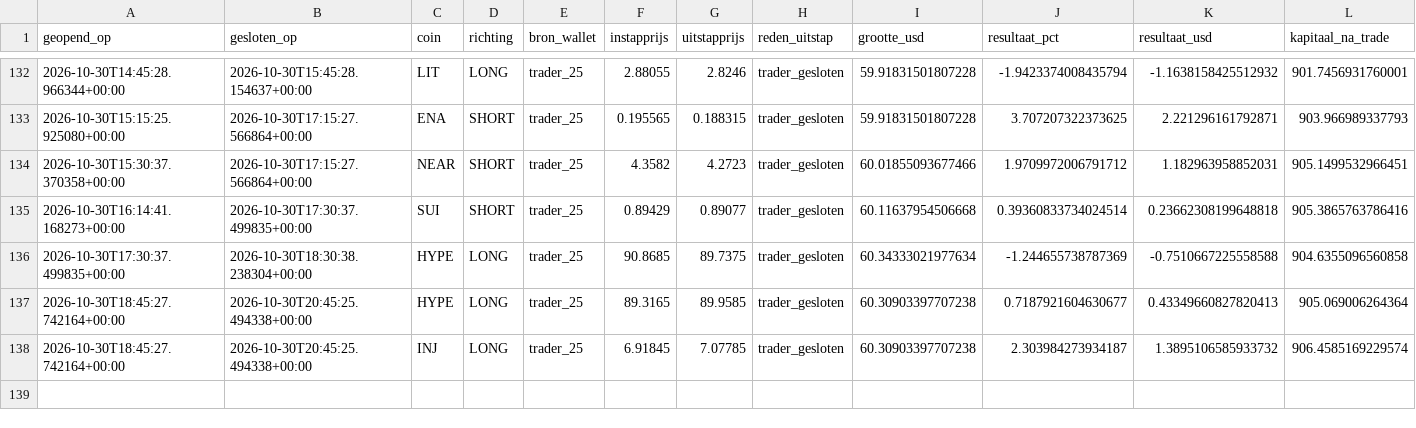
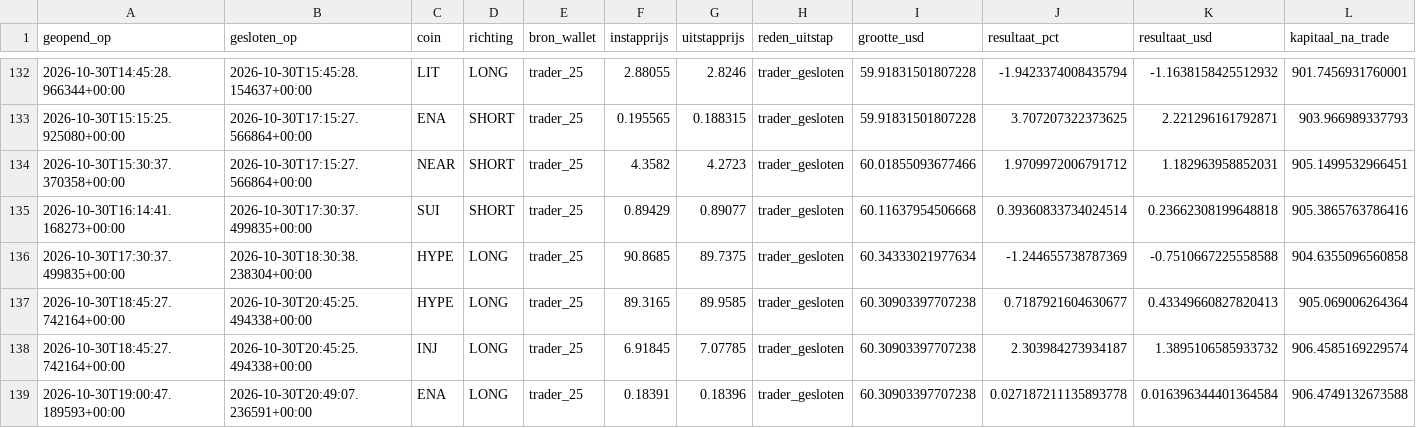
Before and after one commit to wave25031/copytrack, a CSV file: copytrack_voor_github/output/paper_trades_log.csv, drawn as a sheet; only a part is shown, gaps mark what is left out.

```diff
--- a/copytrack_voor_github/output/paper_trades_log.csv
+++ b/copytrack_voor_github/output/paper_trades_log.csv
@@ -138 +138,2 @@ geopend_op,gesloten_op,coin,richting,bron_wallet,instapprijs,uitstapprijs,reden_
 2026-10-30T18:45:27.742164+00:00,2026-10-30T20:45:25.494338+00:00,INJ,LONG,trader_25,6.91845,7.07785,trader_gesloten,60.30903397707238,2.303984273934187,1.3895106585933732,906.4585169229574
+2026-10-30T19:00:47.189593+00:00,2026-10-30T20:49:07.236591+00:00,ENA,LONG,trader_25,0.18391,0.18396,trader_gesloten,60.30903397707238,0.027187211135893778,0.016396344401364584,906.4749132673588
```
Also changed, not shown: copytrack_voor_github/output/signals_log.csv, 2 other files.
